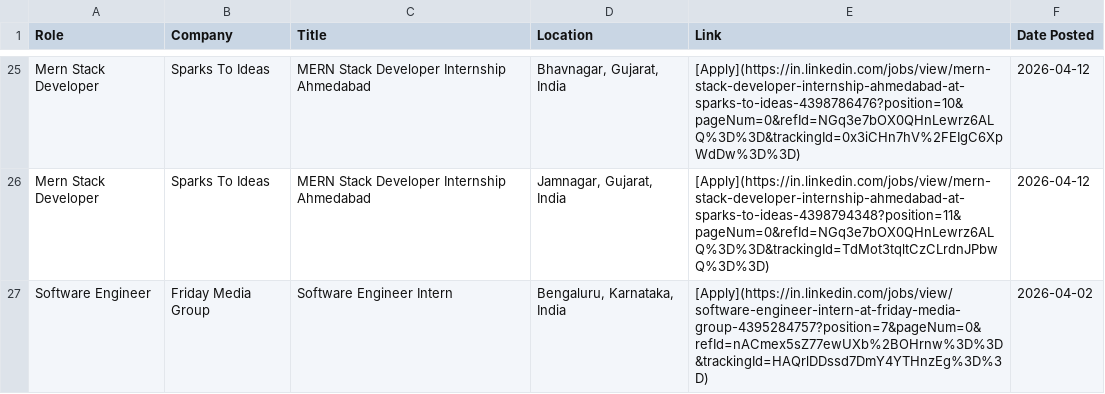
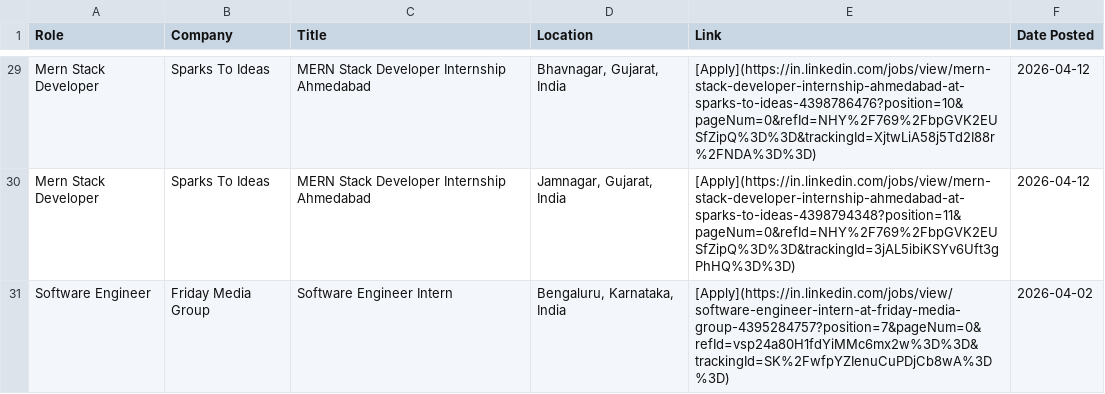
Before and after one commit to IshaCodes04/OpportunityHub, a CSV file: april_2026_opportunities.csv, drawn as a sheet; only a part is shown, gaps mark what is left out; addresses are those after the commit; the diff covers the shown part only; the diff names each change by its address in the sheet, - before the commit and + after, or states it on an @@ line.

```diff
--- a/april_2026_opportunities.csv
+++ b/april_2026_opportunities.csv
-E29 (Link): [Apply](https://in.linkedin.com/jobs/view/mern-stack-developer-internship-ahmedabad-at-sparks-to-ideas-4398786476?position=10&pageNum=0&refId=NGq3e7bOX0QHnLewrz6ALQ%3D%3D&trackingId=0x3iCHn7hV%2FEIgC6XpWdDw%3D%3D)
+E29 (Link): [Apply](https://in.linkedin.com/jobs/view/mern-stack-developer-internship-ahmedabad-at-sparks-to-ideas-4398786476?position=10&pageNum=0&refId=NHY%2F769%2FbpGVK2EUSfZipQ%3D%3D&trackingId=XjtwLiA58j5Td2I88r%2FNDA%3D%3D)
-E30 (Link): [Apply](https://in.linkedin.com/jobs/view/mern-stack-developer-internship-ahmedabad-at-sparks-to-ideas-4398794348?position=11&pageNum=0&refId=NGq3e7bOX0QHnLewrz6ALQ%3D%3D&trackingId=TdMot3tqltCzCLrdnJPbwQ%3D%3D)
+E30 (Link): [Apply](https://in.linkedin.com/jobs/view/mern-stack-developer-internship-ahmedabad-at-sparks-to-ideas-4398794348?position=11&pageNum=0&refId=NHY%2F769%2FbpGVK2EUSfZipQ%3D%3D&trackingId=3jAL5ibiKSYv6Uft3gPhHQ%3D%3D)
-E31 (Link): [Apply](https://in.linkedin.com/jobs/view/software-engineer-intern-at-friday-media-group-4395284757?position=7&pageNum=0&refId=nACmex5sZ77ewUXb%2BOHrnw%3D%3D&trackingId=HAQrlDDssd7DmY4YTHnzEg%3D%3D)
+E31 (Link): [Apply](https://in.linkedin.com/jobs/view/software-engineer-intern-at-friday-media-group-4395284757?position=7&pageNum=0&refId=vsp24a80H1fdYiMMc6mx2w%3D%3D&trackingId=SK%2FwfpYZIenuCuPDjCb8wA%3D%3D)
```
Also changed, not shown: 5 added rows, 1 removed row and 22 edited cells elsewhere in this file, 1 other file.
